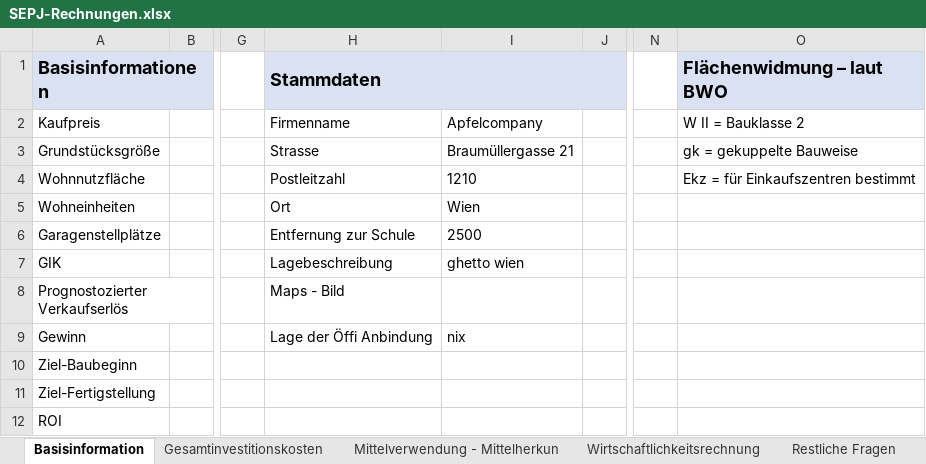
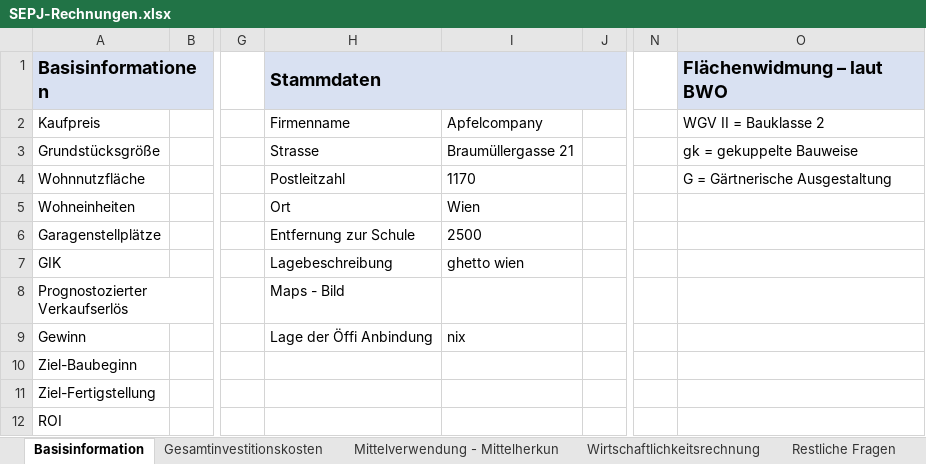
Before and after one commit to wi21b085/FinancingTool, an Excel workbook: src/main/resources/com/example/financingtool/SEPJ-Rechnungen.xlsx, sheet Basisinformation, drawn as a sheet; only a part is shown, gaps mark what is left out; values as stored, in another font and other column widths than the file's, no borders; the diff names each change by its address in the sheet, - before the commit and + after, or states it on an @@ line.

```diff
--- a/src/main/resources/com/example/financingtool/SEPJ-Rechnungen.xlsx (sheet Basisinformation)
+++ b/src/main/resources/com/example/financingtool/SEPJ-Rechnungen.xlsx (sheet Basisinformation)
-O2 (Flächenwidmung – laut BWO): W II = Bauklasse 2
+O2 (Flächenwidmung – laut BWO): WGV II = Bauklasse 2
-I4: 1210
+I4: 1170
-O4 (Flächenwidmung – laut BWO): Ekz = für Einkaufszentren bestimmt
+O4 (Flächenwidmung – laut BWO): G = Gärtnerische Ausgestaltung
```
Also changed, not shown: 7 other files.
